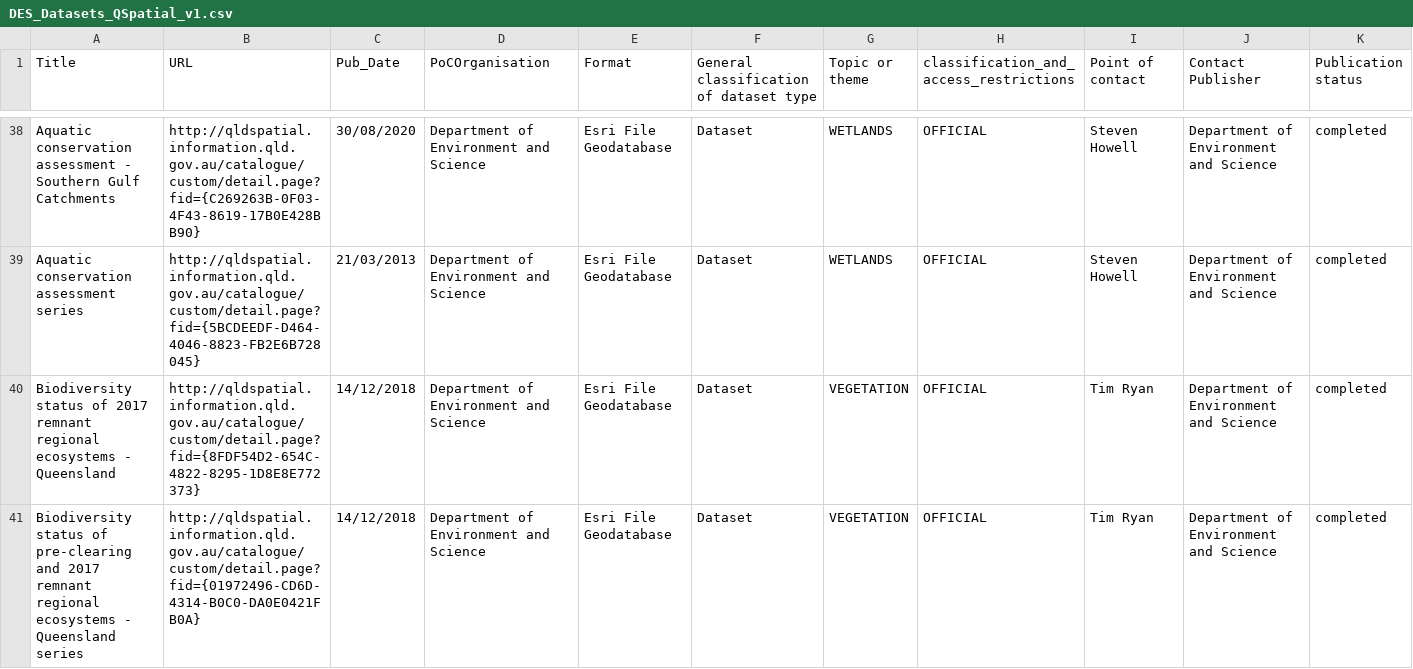
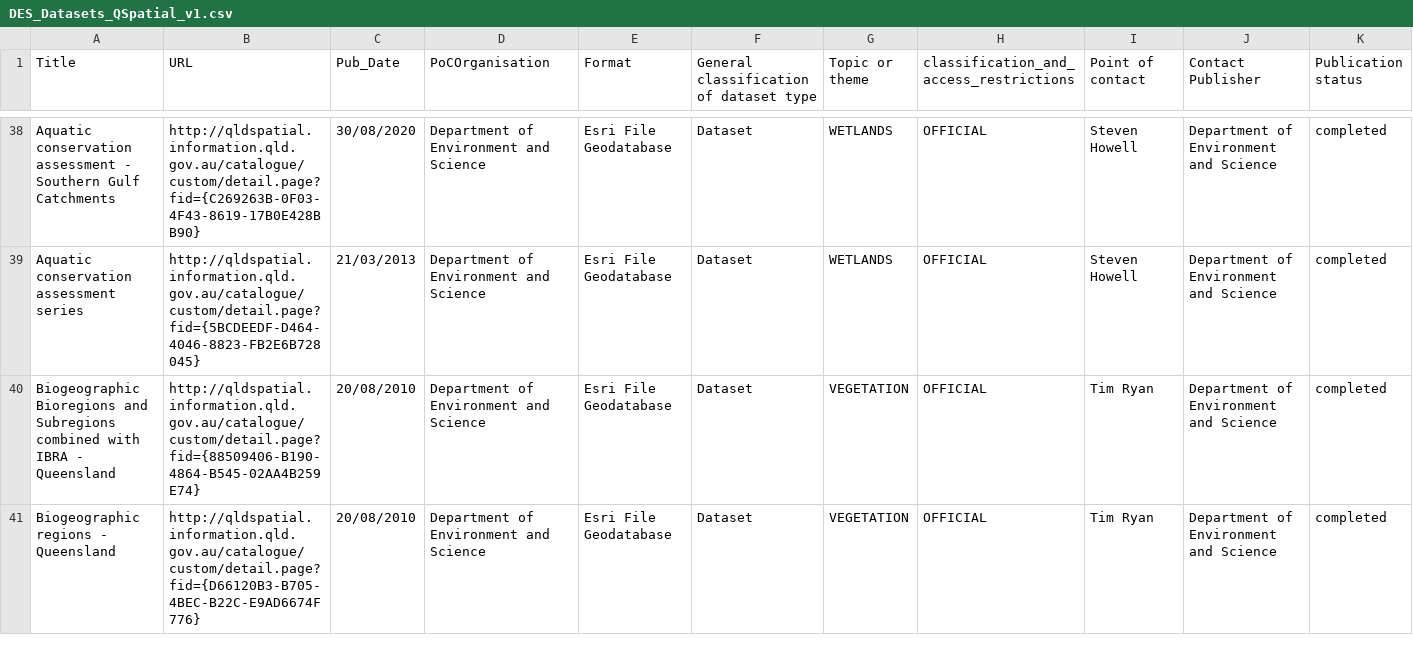
Before and after one commit to salsadigitalauorg/ckanext-qdes-schema, a CSV file: ckanext/qdes_schema/qspatial_harvest/DES_Datasets_QSpatial_v1.csv, drawn as a sheet; only a part is shown, gaps mark what is left out; the shorter side is filled out with more unchanged rows; the diff covers the shown part only; the diff names each change by its address in the sheet, - before the commit and + after, or states it on an @@ line.

Commit message:
[QSpatial harvest] - harvest_xml.py     - Added response.text check to see if QSpatial dataset identifier was found     - Only create the xml file if it was     - Added extra logging if response was not successful - import_xml.py     - Added try/catch around QSpatial object to log error and continue - DES_Datasets_QSpatial_v1.csv     - Removed deleted datasets not found on QSpatial

```diff
--- a/ckanext/qdes_schema/qspatial_harvest/DES_Datasets_QSpatial_v1.csv
+++ b/ckanext/qdes_schema/qspatial_harvest/DES_Datasets_QSpatial_v1.csv
-row 40: Biodiversity status of 2017 remnant regional ecosystems - Queensland | http://qldspatial.information.qld.gov.au/catalogue/custom/detail.page?fid={8FDF54D2-654C-4822-8295-1D8E8E772373} | 14/12/2018 | Department of Environment and Science | Esri File Geodatabase | Dataset | VEGETATION | OFFICIAL | Tim Ryan | Department of Environment and Science | completed
-row 41: Biodiversity status of pre-clearing and 2017 remnant regional ecosystems - Queensland series | http://qldspatial.information.qld.gov.au/catalogue/custom/detail.page?fid={01972496-CD6D-4314-B0C0-DA0E0421FB0A} | 14/12/2018 | Department of Environment and Science | Esri File Geodatabase | Dataset | VEGETATION | OFFICIAL | Tim Ryan | Department of Environment and Science | completed
```
Also changed, not shown: 6 removed rows elsewhere in this file, 2 other files.
